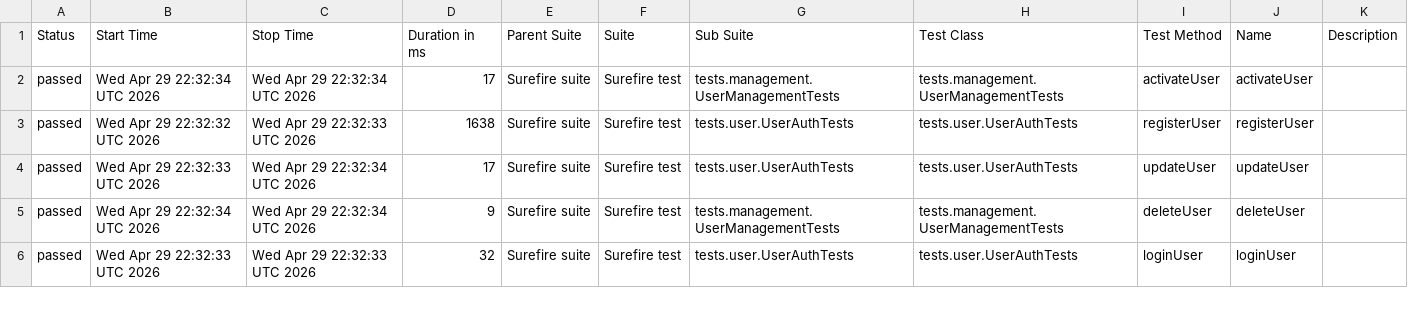
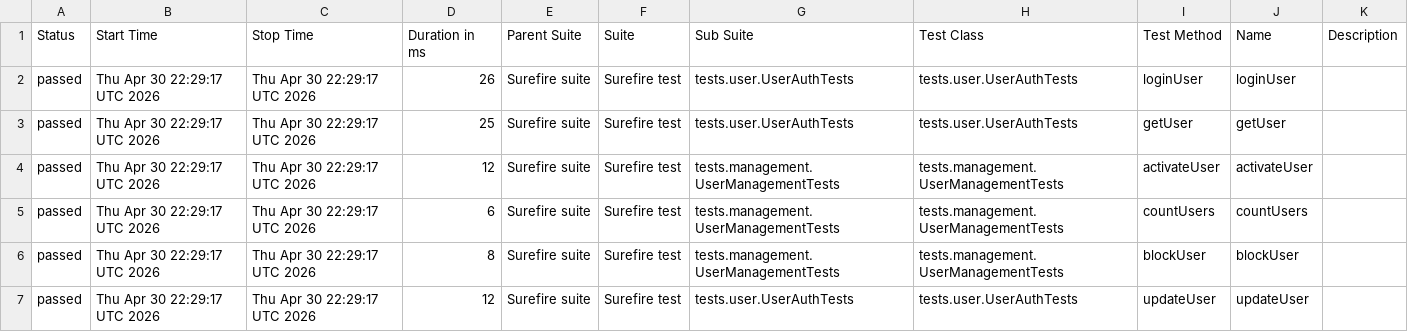
Before and after one commit to Ruturaj0861/user-restAssured, a CSV file: data/suites.csv, drawn as a sheet; only a part is shown; the diff covers the shown part only.

```diff
--- a/data/suites.csv
+++ b/data/suites.csv
@@ -1,6 +1,7 @@
 "Status","Start Time","Stop Time","Duration in ms","Parent Suite","Suite","Sub Suite","Test Class","Test Method","Name","Description"
-"passed","Wed Apr 29 22:32:34 UTC 2026","Wed Apr 29 22:32:34 UTC 2026","17","Surefire suite","Surefire test","tests.management.UserManagementTests","tests.management.UserManagementTests","activateUser","activateUser",""
-"passed","Wed Apr 29 22:32:32 UTC 2026","Wed Apr 29 22:32:33 UTC 2026","1638","Surefire suite","Surefire test","tests.user.UserAuthTests","tests.user.UserAuthTests","registerUser","registerUser",""
-"passed","Wed Apr 29 22:32:33 UTC 2026","Wed Apr 29 22:32:34 UTC 2026","17","Surefire suite","Surefire test","tests.user.UserAuthTests","tests.user.UserAuthTests","updateUser","updateUser",""
-"passed","Wed Apr 29 22:32:34 UTC 2026","Wed Apr 29 22:32:34 UTC 2026","9","Surefire suite","Surefire test","tests.management.UserManagementTests","tests.management.UserManagementTests","deleteUser","deleteUser",""
-"passed","Wed Apr 29 22:32:33 UTC 2026","Wed Apr 29 22:32:33 UTC 2026","32","Surefire suite","Surefire test","tests.user.UserAuthTests","tests.user.UserAuthTests","loginUser","loginUser",""
+"passed","Thu Apr 30 22:29:17 UTC 2026","Thu Apr 30 22:29:17 UTC 2026","26","Surefire suite","Surefire test","tests.user.UserAuthTests","tests.user.UserAuthTests","loginUser","loginUser",""
+"passed","Thu Apr 30 22:29:17 UTC 2026","Thu Apr 30 22:29:17 UTC 2026","25","Surefire suite","Surefire test","tests.user.UserAuthTests","tests.user.UserAuthTests","getUser","getUser",""
+"passed","Thu Apr 30 22:29:17 UTC 2026","Thu Apr 30 22:29:17 UTC 2026","12","Surefire suite","Surefire test","tests.management.UserManagementTests","tests.management.UserManagementTests","activateUser","activateUser",""
+"passed","Thu Apr 30 22:29:17 UTC 2026","Thu Apr 30 22:29:17 UTC 2026","6","Surefire suite","Surefire test","tests.management.UserManagementTests","tests.management.UserManagementTests","countUsers","countUsers",""
+"passed","Thu Apr 30 22:29:17 UTC 2026","Thu Apr 30 22:29:17 UTC 2026","8","Surefire suite","Surefire test","tests.management.UserManagementTests","tests.management.UserManagementTests","blockUser","blockUser",""
+"passed","Thu Apr 30 22:29:17 UTC 2026","Thu Apr 30 22:29:17 UTC 2026","12","Surefire suite","Surefire test","tests.user.UserAuthTests","tests.user.UserAuthTests","updateUser","updateUser",""
```
Also changed, not shown: 1 removed row and 18 edited cells elsewhere in this file, 34 other files.
